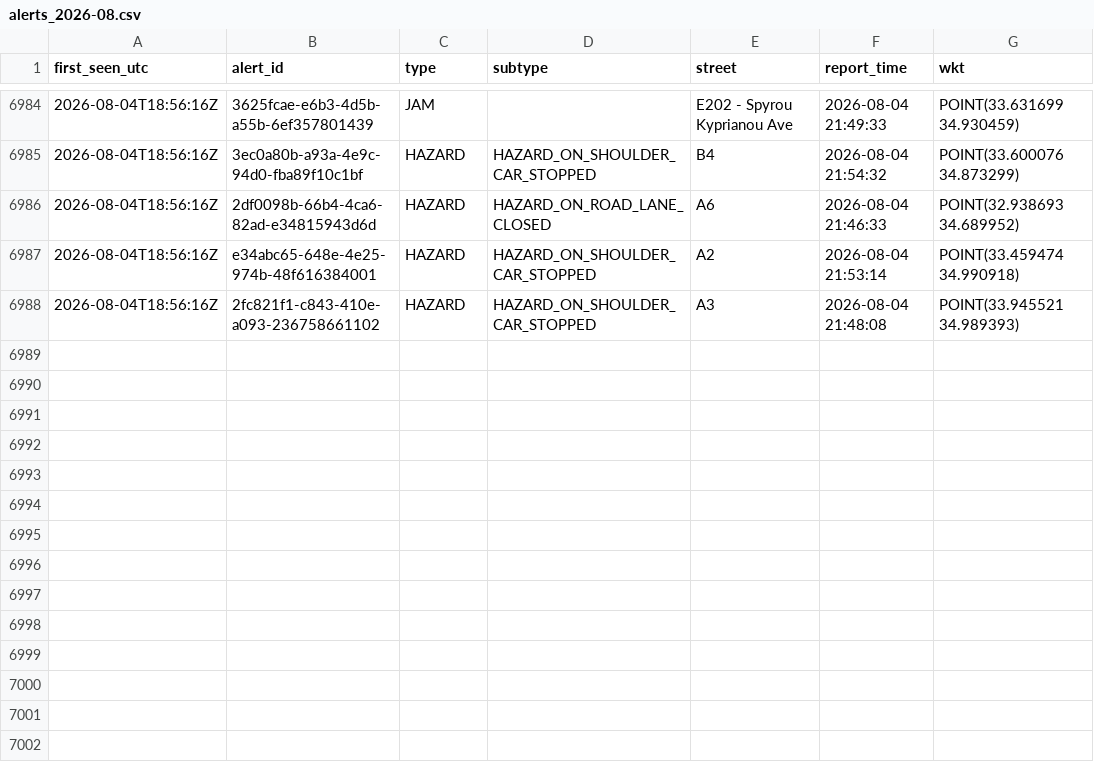
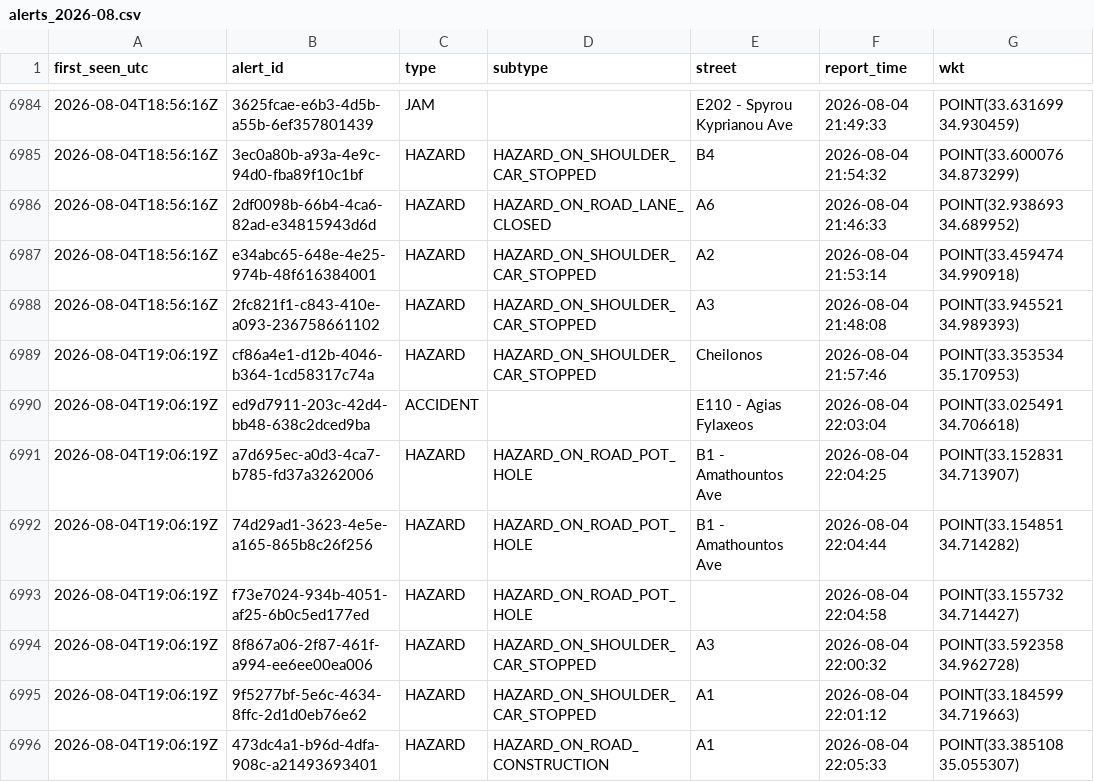
Before and after one commit to mezzarr/cyprus-traffic-log, a CSV file: data/alerts/alerts_2026-08.csv, drawn as a sheet; only a part is shown, gaps mark what is left out; the diff names each change by its address in the sheet, - before the commit and + after, or states it on an @@ line.

```diff
--- a/data/alerts/alerts_2026-08.csv
+++ b/data/alerts/alerts_2026-08.csv
+row 6989: 2026-08-04T19:06:19Z | cf86a4e1-d12b-4046-b364-1cd58317c74a | HAZARD | HAZARD_ON_SHOULDER_CAR_STOPPED | Cheilonos | 2026-08-04 21:57:46 | POINT(33.353534 35.170953)
+row 6990: 2026-08-04T19:06:19Z | ed9d7911-203c-42d4-bb48-638c2dced9ba | ACCIDENT |  | E110 - Agias Fylaxeos | 2026-08-04 22:03:04 | POINT(33.025491 34.706618)
+row 6991: 2026-08-04T19:06:19Z | a7d695ec-a0d3-4ca7-b785-fd37a3262006 | HAZARD | HAZARD_ON_ROAD_POT_HOLE | B1 - Amathountos Ave | 2026-08-04 22:04:25 | POINT(33.152831 34.713907)
+row 6992: 2026-08-04T19:06:19Z | 74d29ad1-3623-4e5e-a165-865b8c26f256 | HAZARD | HAZARD_ON_ROAD_POT_HOLE | B1 - Amathountos Ave | 2026-08-04 22:04:44 | POINT(33.154851 34.714282)
+row 6993: 2026-08-04T19:06:19Z | f73e7024-934b-4051-af25-6b0c5ed177ed | HAZARD | HAZARD_ON_ROAD_POT_HOLE |  | 2026-08-04 22:04:58 | POINT(33.155732 34.714427)
+row 6994: 2026-08-04T19:06:19Z | 8f867a06-2f87-461f-a994-ee6ee00ea006 | HAZARD | HAZARD_ON_SHOULDER_CAR_STOPPED | A3 | 2026-08-04 22:00:32 | POINT(33.592358 34.962728)
+row 6995: 2026-08-04T19:06:19Z | 9f5277bf-5e6c-4634-8ffc-2d1d0eb76e62 | HAZARD | HAZARD_ON_SHOULDER_CAR_STOPPED | A1 | 2026-08-04 22:01:12 | POINT(33.184599 34.719663)
+row 6996: 2026-08-04T19:06:19Z | 473dc4a1-b96d-4dfa-908c-a21493693401 | HAZARD | HAZARD_ON_ROAD_CONSTRUCTION | A1 | 2026-08-04 22:05:33 | POINT(33.385108 35.055307)
```
Also changed, not shown: 2 other files.
